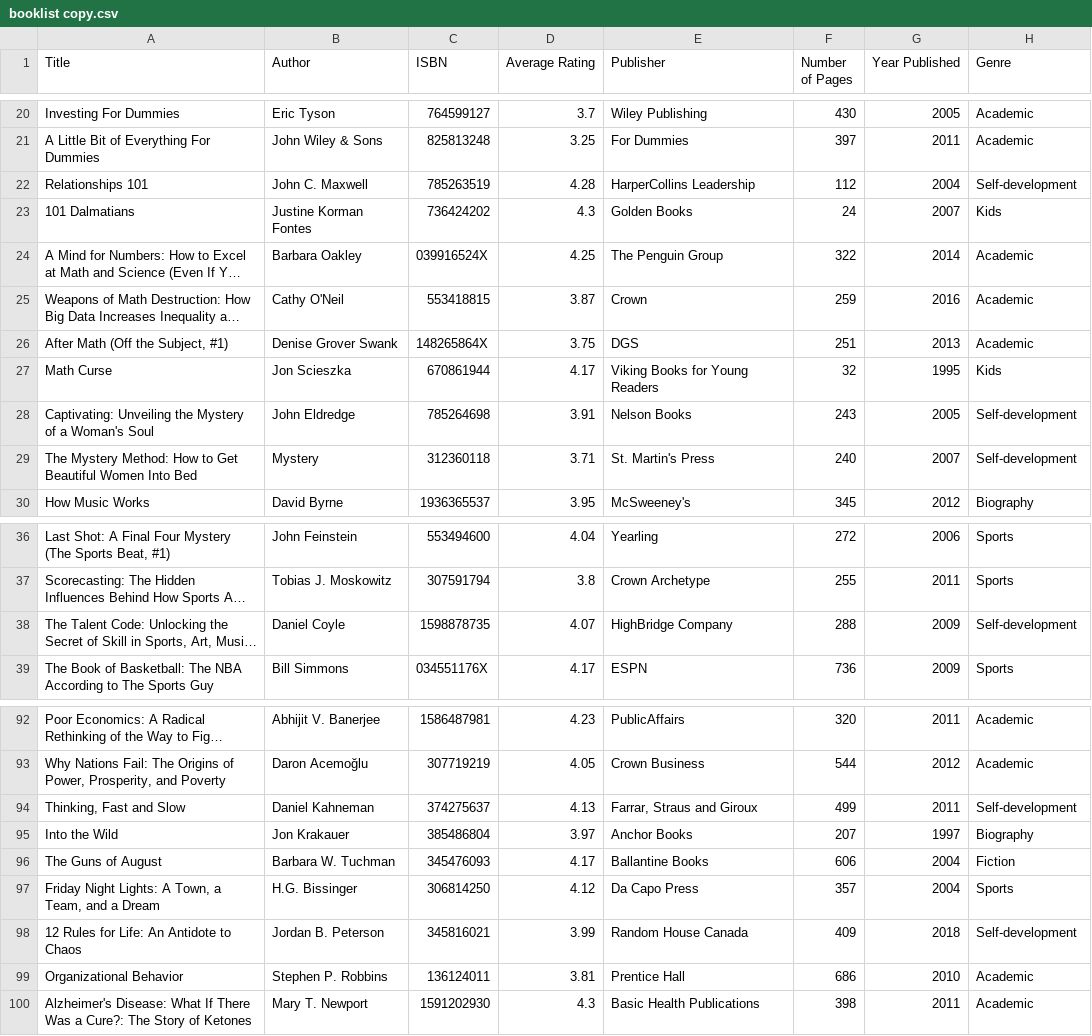
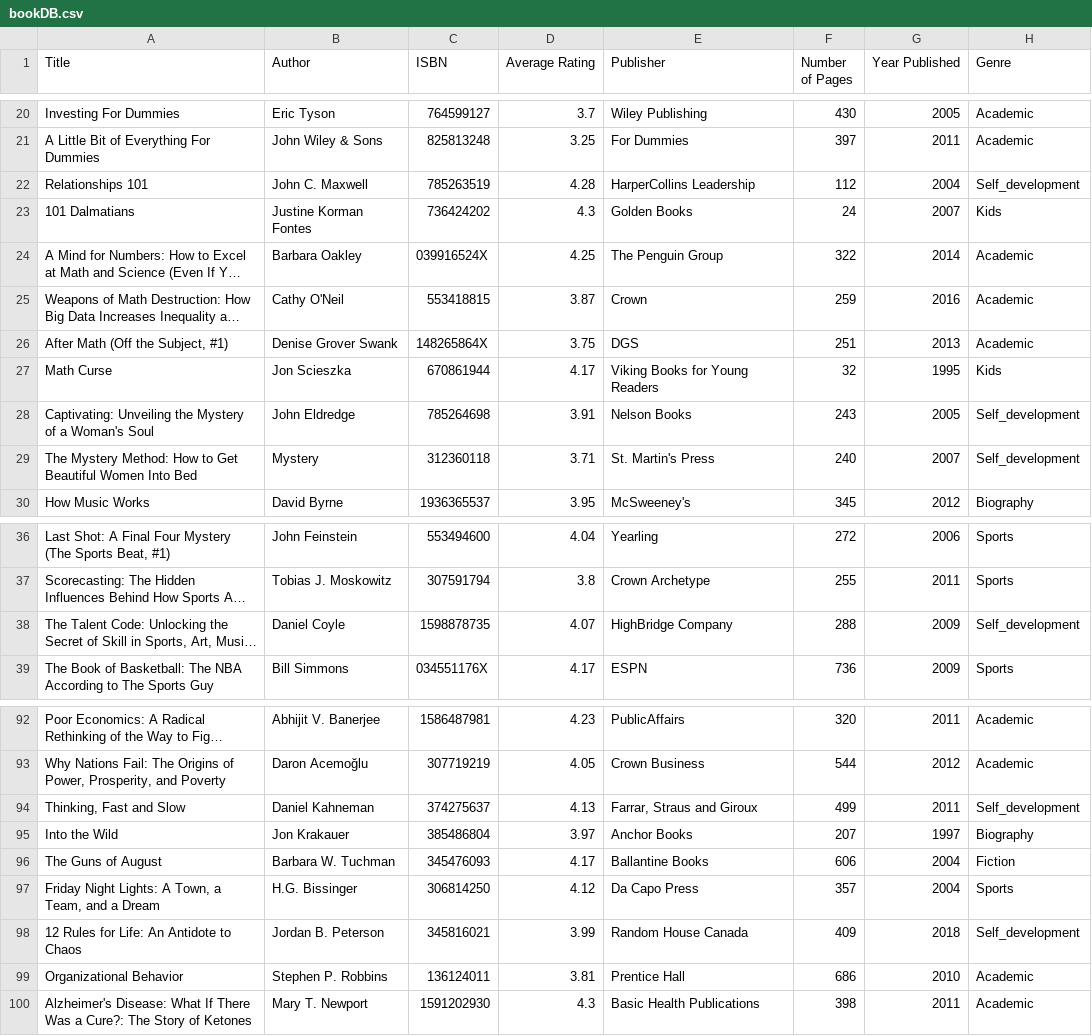
Before and after one commit to nephguy/CMPE131-Book-Project, a CSV file: app/src/main/assets/bookDB.csv (was app/src/main/assets/booklist copy.csv), drawn as a sheet; only a part is shown, gaps mark what is left out; long unchanged cells end in …; the diff names each change by its address in the sheet, - before the commit and + after, or states it on an @@ line.

Commit message:
completed and corrected CsvDb and DbHelper. withsome minor changes to Genre and book database Csv File

```diff
--- a/app/src/main/assets/booklist copy.csv
+++ b/app/src/main/assets/bookDB.csv
-H22 (Genre): Self-development
+H22 (Genre): Self_development
-H28:H29 (Genre): Self-development
+H28:H29 (Genre): Self_development
-H38 (Genre): Self-development
+H38 (Genre): Self_development
-H94 (Genre): Self-development
+H94 (Genre): Self_development
-H98 (Genre): Self-development
+H98 (Genre): Self_development
```
Also changed, not shown: 8 other files.
